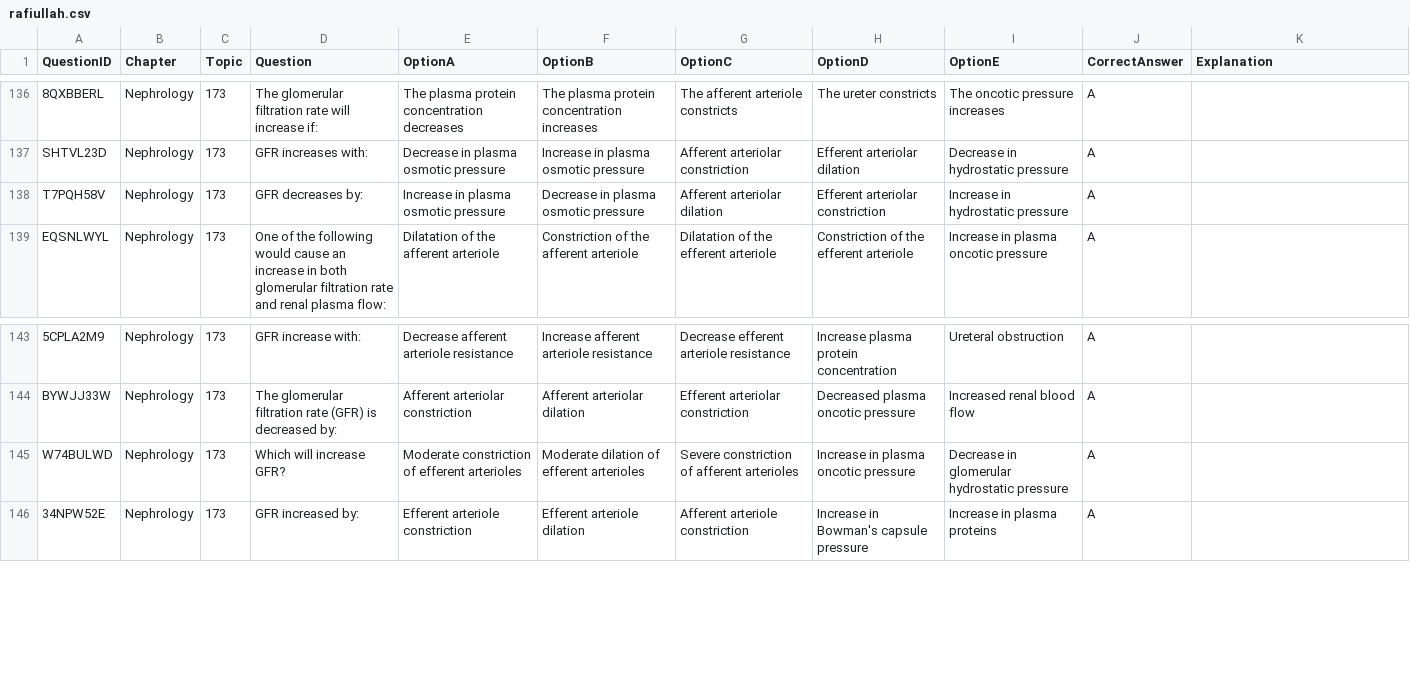
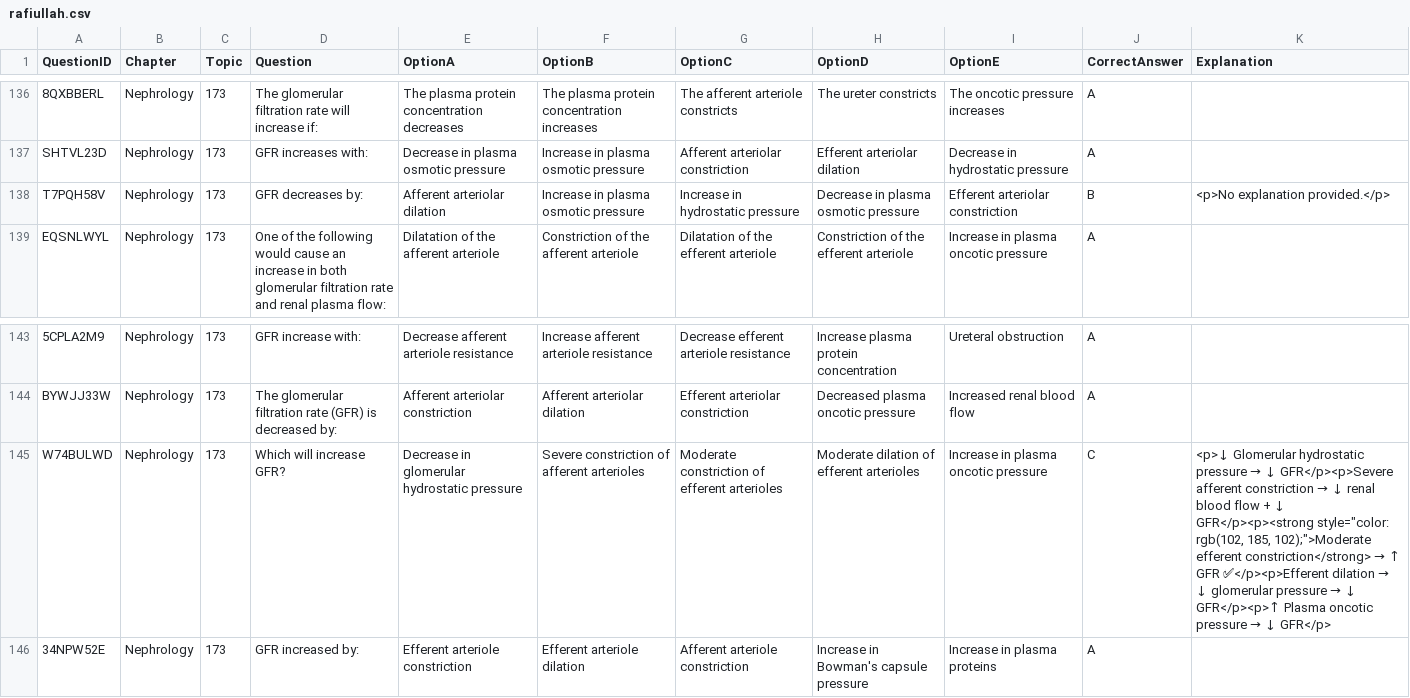
Before and after one commit to hassaan506/edeetos, a CSV file: Books/rafiullah.csv, drawn as a sheet; only a part is shown, gaps mark what is left out; the diff names each change by its address in the sheet, - before the commit and + after, or states it on an @@ line.

Commit message:
Admin Panel: Updated 2 question(s) & synced JSON

```diff
--- a/Books/rafiullah.csv
+++ b/Books/rafiullah.csv
-E138 (OptionA): Increase in plasma osmotic pressure
+E138 (OptionA): Afferent arteriolar dilation
-F138 (OptionB): Decrease in plasma osmotic pressure
+F138 (OptionB): Increase in plasma osmotic pressure
-G138 (OptionC): Afferent arteriolar dilation
+G138 (OptionC): Increase in hydrostatic pressure
-H138 (OptionD): Efferent arteriolar constriction
+H138 (OptionD): Decrease in plasma osmotic pressure
-I138 (OptionE): Increase in hydrostatic pressure
+I138 (OptionE): Efferent arteriolar constriction
-J138 (CorrectAnswer): A
+J138 (CorrectAnswer): B
-K138 (Explanation): (empty)
+K138 (Explanation): <p>No explanation provided.</p>
-E145 (OptionA): Moderate constriction of efferent arterioles
+E145 (OptionA): Decrease in glomerular hydrostatic pressure
-F145 (OptionB): Moderate dilation of efferent arterioles
+F145 (OptionB): Severe constriction of afferent arterioles
-G145 (OptionC): Severe constriction of afferent arterioles
+G145 (OptionC): Moderate constriction of efferent arterioles
-H145 (OptionD): Increase in plasma oncotic pressure
+H145 (OptionD): Moderate dilation of efferent arterioles
-I145 (OptionE): Decrease in glomerular hydrostatic pressure
+I145 (OptionE): Increase in plasma oncotic pressure
-J145 (CorrectAnswer): A
+J145 (CorrectAnswer): C
@@ K145 (Explanation): (empty) → <p>↓ Glomerular hydrostatic pressure → ↓ GFR</p><p>Severe afferent constriction → ↓ renal blood flow + ↓ GFR</p><p><strong style="color: rgb(102, 185, 102);">Moderate efferent constriction</strong> → ↑ GFR ✅</p><p>Efferent dilation → ↓ glomerular pressure → ↓ GFR</p><p>↑ Plasma oncotic pressure → ↓ GFR</p> @@
```
